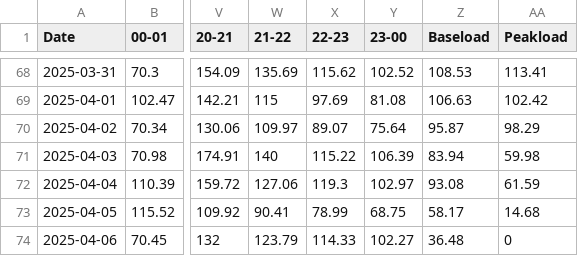
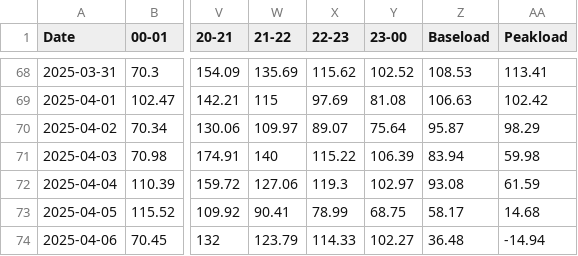
Before and after one commit to tvanlaerhoven/epex-client, a CSV file: data/AT.csv, drawn as a sheet; only a part is shown, gaps mark what is left out; the diff names each change by its address in the sheet, - before the commit and + after, or states it on an @@ line.

Commit message:
Patch negative peakload prices

```diff
--- a/data/AT.csv
+++ b/data/AT.csv
-AA74 (Peakload): 0
+AA74 (Peakload): -14.94
```
Also changed, not shown: data/BE.csv, data/FR.csv, 1 other file.
